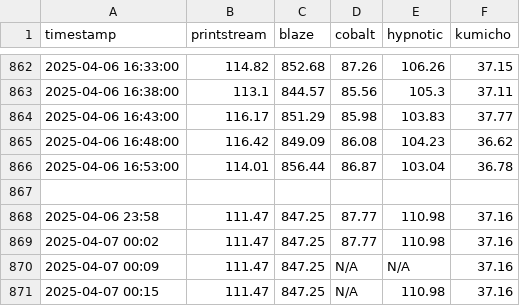
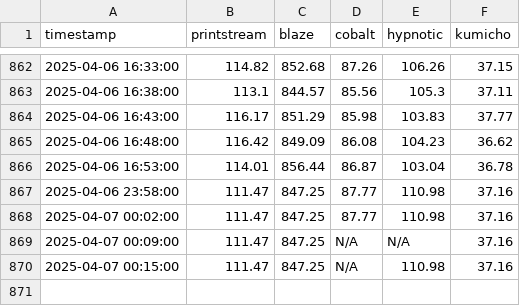
Before and after one commit to enkimlt/steam_price_tracker, a CSV file: data/prices.csv, drawn as a sheet; only a part is shown, gaps mark what is left out.

Commit message:
Update prices.csv

```diff
--- a/data/prices.csv
+++ b/data/prices.csv
@@ -866,6 +866,5 @@ timestamp,printstream,blaze,cobalt,hypnotic,kumicho
 2025-04-06 16:53:00,114.01,856.44,86.87,103.04,36.78
-
-2025-04-06 23:58,111.47,847.25,87.77,110.98,37.16
-2025-04-07 00:02,111.47,847.25,87.77,110.98,37.16
-2025-04-07 00:09,111.47,847.25,N/A,N/A,37.16
-2025-04-07 00:15,111.47,847.25,N/A,110.98,37.16
+2025-04-06 23:58:00,111.47,847.25,87.77,110.98,37.16
+2025-04-07 00:02:00,111.47,847.25,87.77,110.98,37.16
+2025-04-07 00:09:00,111.47,847.25,N/A,N/A,37.16
+2025-04-07 00:15:00,111.47,847.25,N/A,110.98,37.16
```
